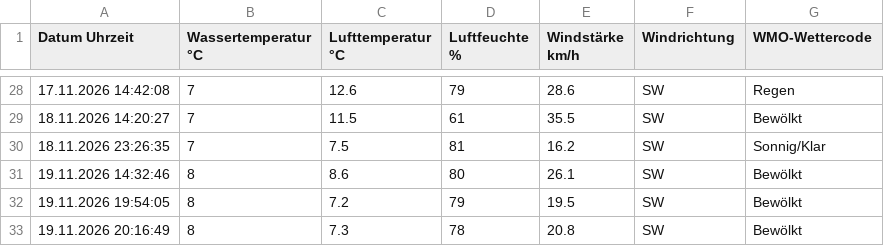
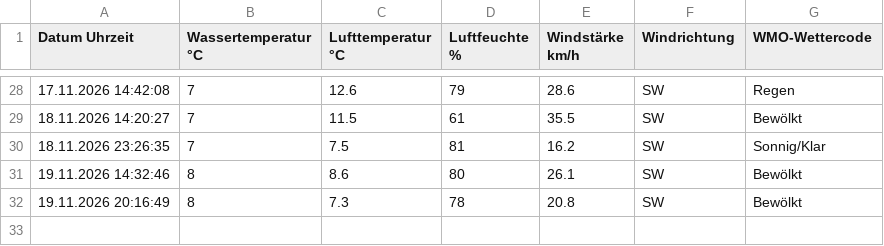
Before and after one commit to karl-hape/surftown-temperature, a CSV file: wassertemperatur.csv, drawn as a sheet; only a part is shown, gaps mark what is left out; the diff names each change by its address in the sheet, - before the commit and + after, or states it on an @@ line.

Commit message:
Update wassertemperatur.csv

```diff
--- a/wassertemperatur.csv
+++ b/wassertemperatur.csv
-row 32: 19.11.2026 19:54:05 | 8 | 7.2 | 79 | 19.5 | SW | Bewölkt
```
